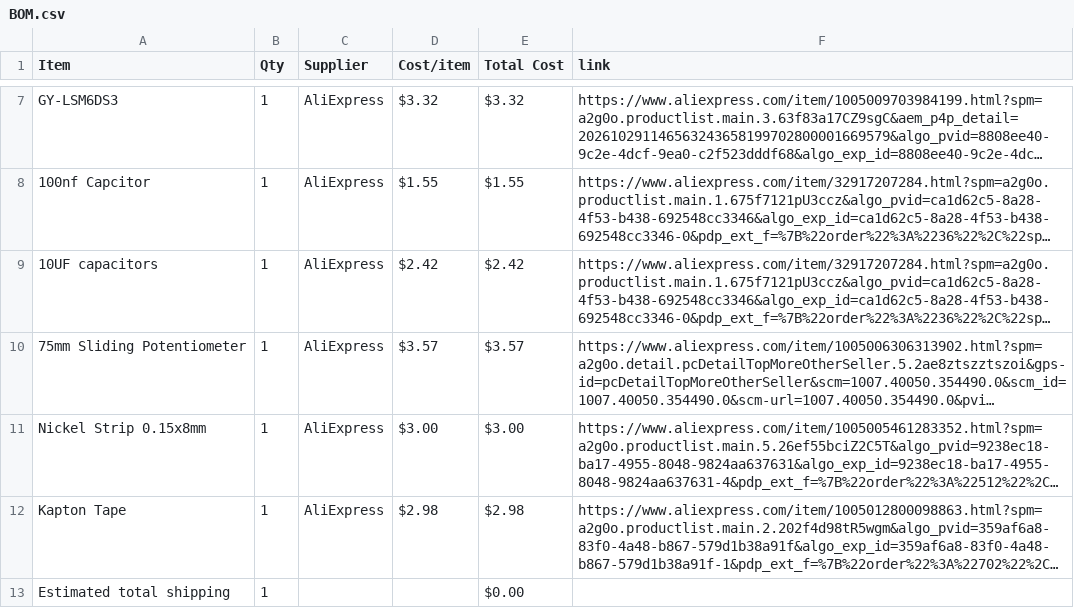
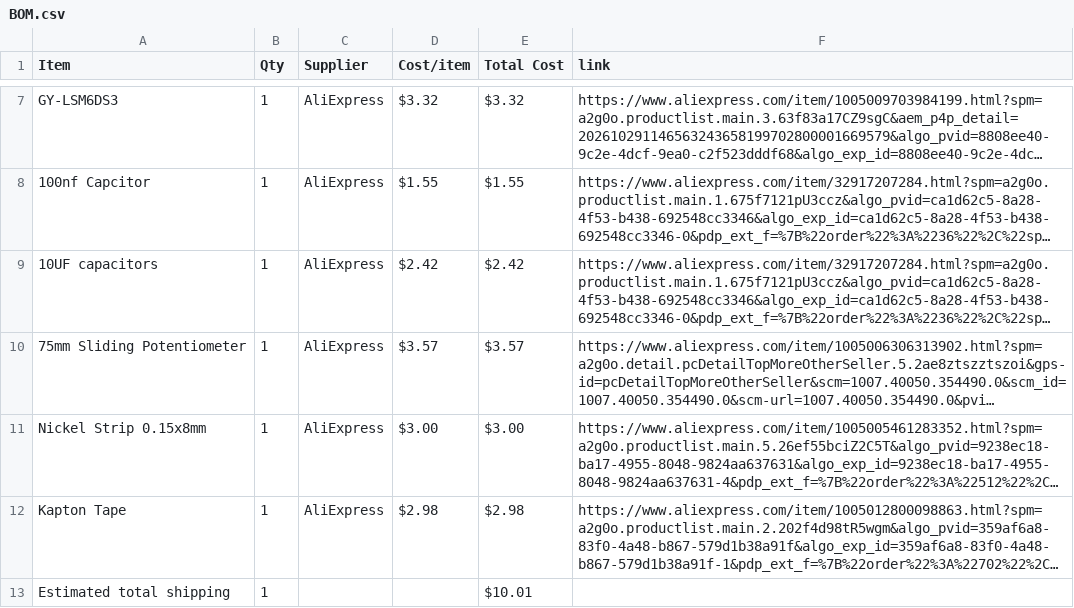
Before and after one commit to BumbleBee1010/Game-Station, a CSV file: BOM.csv, drawn as a sheet; only a part is shown, gaps mark what is left out; long unchanged cells end in …; the diff names each change by its address in the sheet, - before the commit and + after, or states it on an @@ line.

Commit message:
Sync Gaming Station from Half Life

```diff
--- a/BOM.csv
+++ b/BOM.csv
-E13 (Total Cost): $0.00
+E13 (Total Cost): $10.01
```
